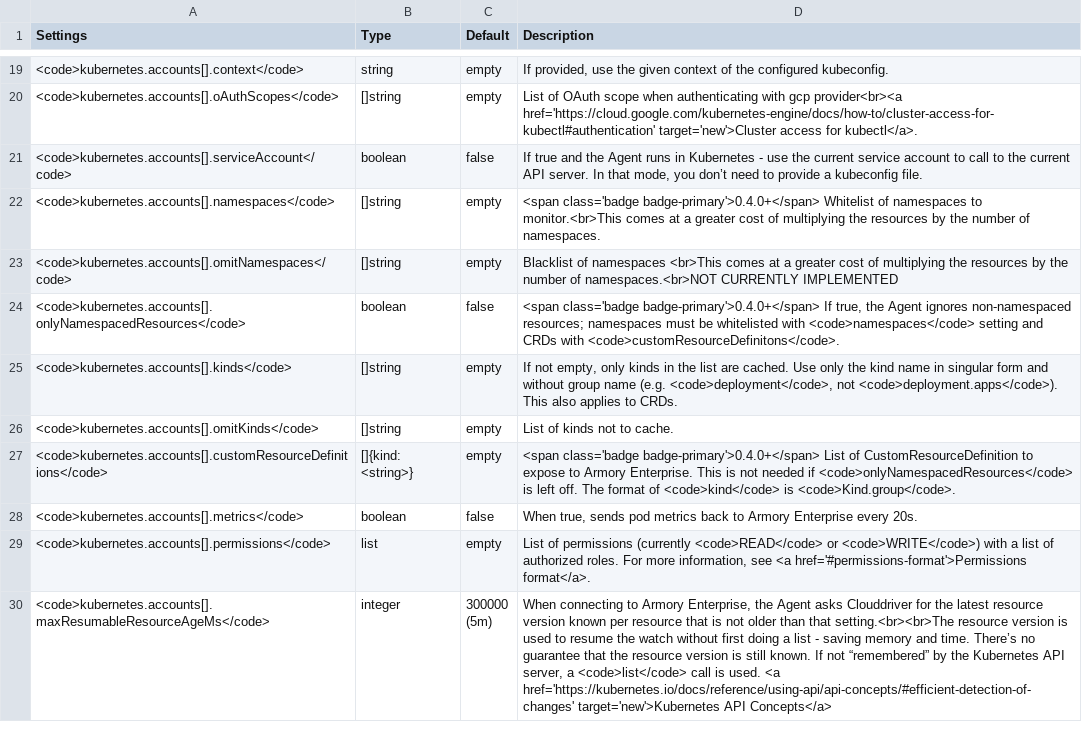
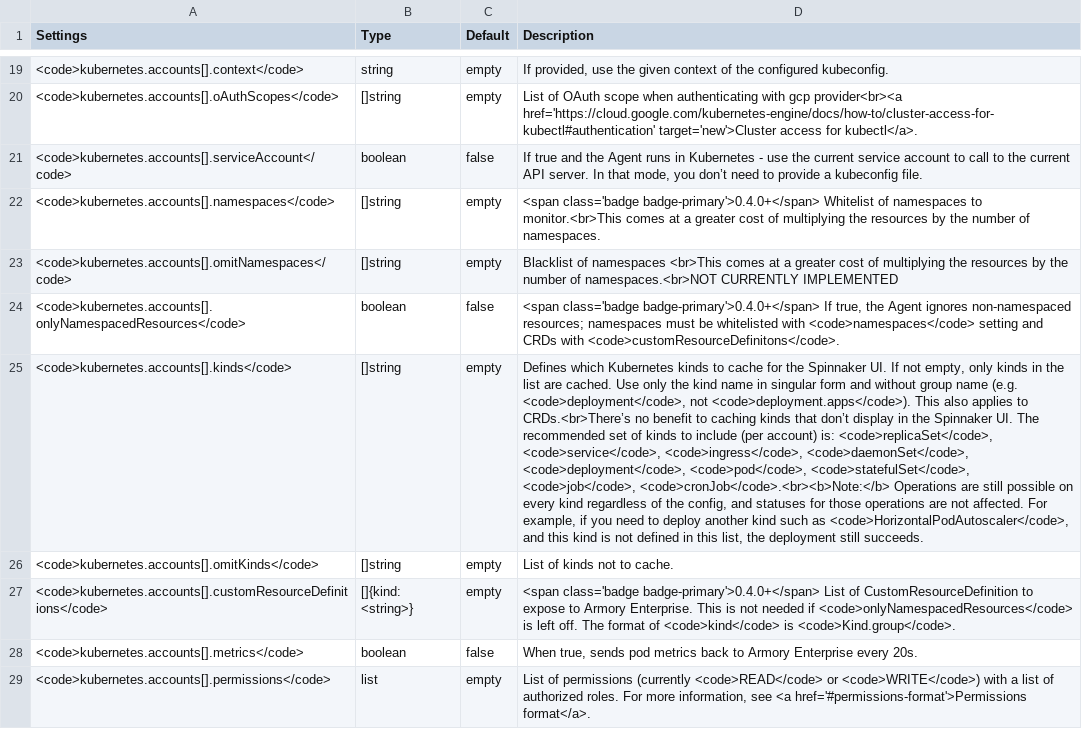
Before and after one commit to armory/docs, a CSV file: static/csv/agent/agent-config-options.csv, drawn as a sheet; only a part is shown, gaps mark what is left out; the shorter side is filled out with more unchanged rows; the diff names each change by its address in the sheet, - before the commit and + after, or states it on an @@ line.

Commit message:
docs(agent): add explanation to kinds config option

```diff
--- a/static/csv/agent/agent-config-options.csv
+++ b/static/csv/agent/agent-config-options.csv
-D25 (Description): If not empty, only kinds in the list are cached. Use only the kind name in singular form and without group name (e.g. <code>deployment</code>, not <code>deployment.apps</code>). This also applies to CRDs.
+D25 (Description): Defines which Kubernetes kinds to cache for the Spinnaker UI. If not empty, only kinds in the list are cached. Use only the kind name in singular form and without group name (e.g. <code>deployment</code>, not <code>deployment.apps</code>). This also applies to CRDs.<br>There’s no benefit to caching kinds that don’t display in the Spinnaker UI. The recommended set of kinds to include (per account) is: <code>replicaSet</code>, <code>service</code>, <code>ingress</code>, <code>daemonSet</code>, <code>deployment</code>, <code>pod</code>, <code>statefulSet</code>, <code>job</code>, <code>cronJob</code>.<br><b>Note:</b> Operations are still possible on every kind regardless of the config, and statuses for those operations are not affected. For example, if you need to deploy another kind such as <code>HorizontalPodAutoscaler</code>, and this kind is not defined in this list, the deployment still succeeds.
```
